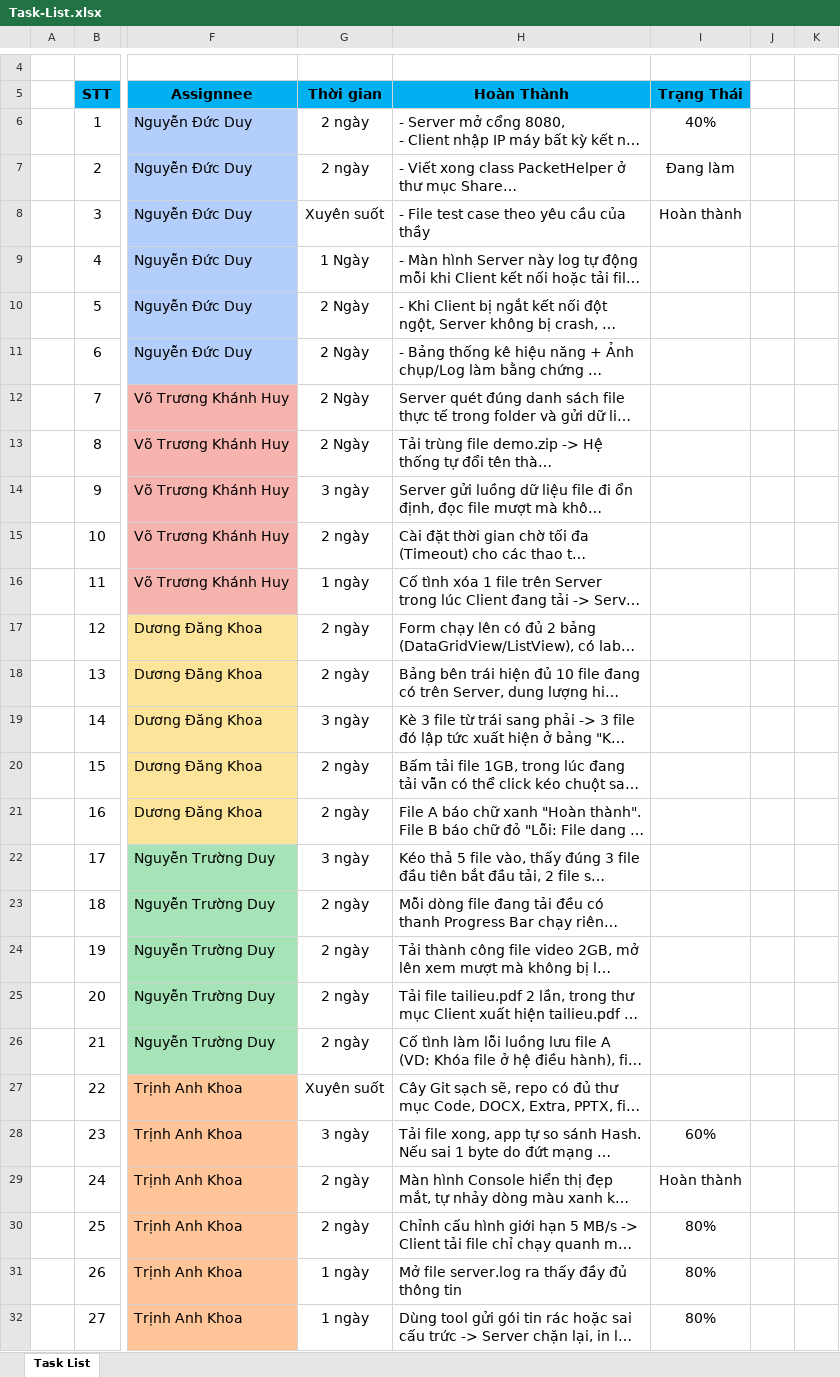
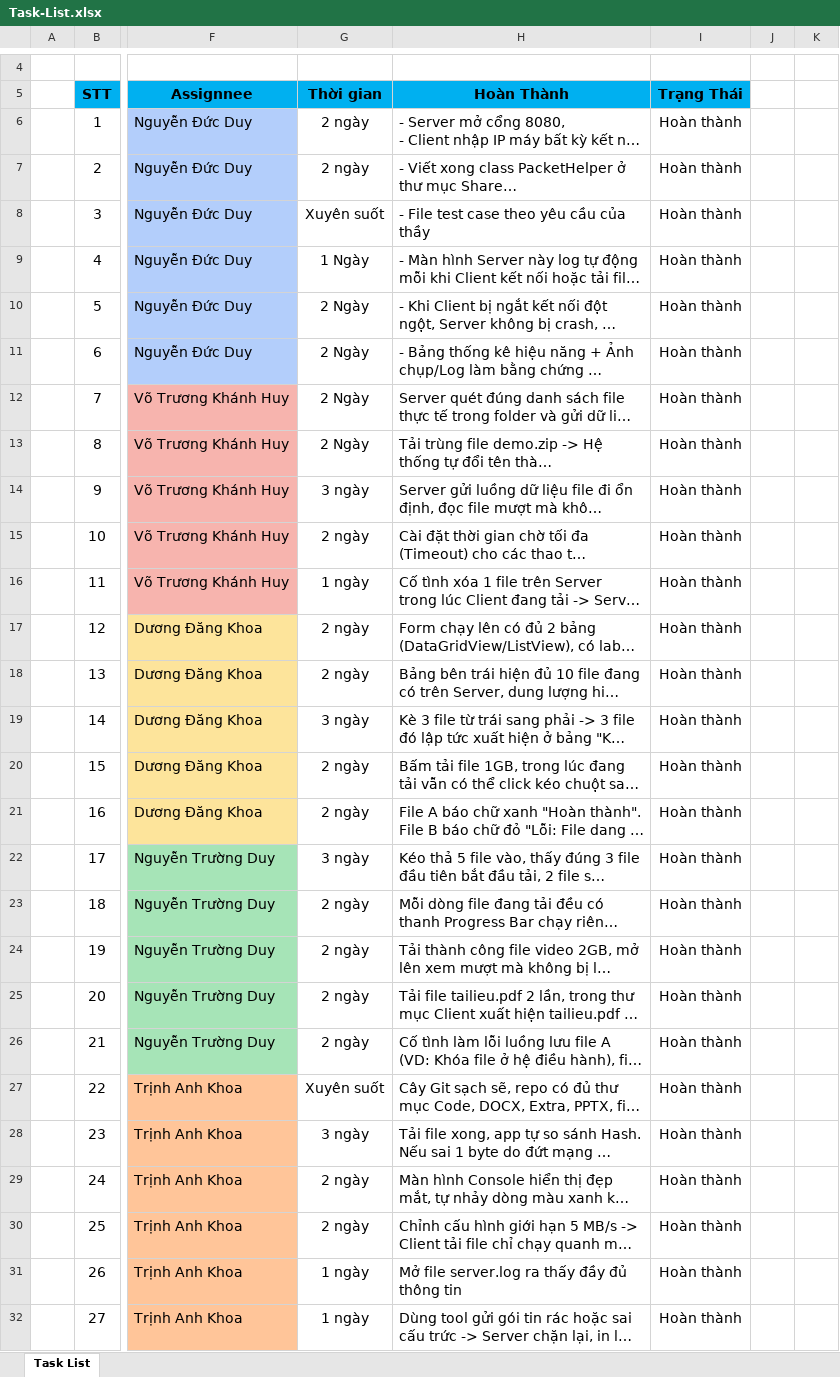
Before and after one commit to takhoa172/UDM11-MultiFileDownloader, an Excel workbook: DOCX/Task-List.xlsx, sheet Task List, drawn as a sheet; only a part is shown, gaps mark what is left out; long unchanged cells end in …; values as stored, in another font and other column widths than the file's, no borders; conditional formats and table styles not drawn; the diff names each change by its address in the sheet, - before the commit and + after, or states it on an @@ line.

```diff
--- a/DOCX/Task-List.xlsx (sheet Task List)
+++ b/DOCX/Task-List.xlsx (sheet Task List)
-I6 (Trạng Thái): 40%
+I6 (Trạng Thái): Hoàn thành
-I7 (Trạng Thái): Đang làm
+I7 (Trạng Thái): Hoàn thành
-I9:I27 (Trạng Thái): (empty)
+I9:I27 (Trạng Thái): Hoàn thành
-I28 (Trạng Thái): 60%
+I28 (Trạng Thái): Hoàn thành
-I30:I32 (Trạng Thái): 80%
+I30:I32 (Trạng Thái): Hoàn thành
```
Also changed, not shown: 11 other files.
